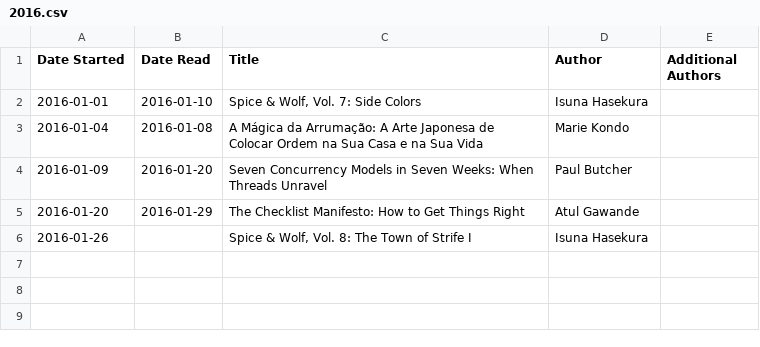
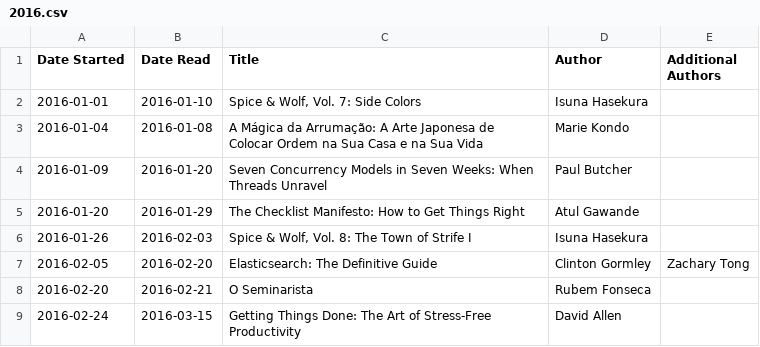
Before and after one commit to dtamai/book_timeline, a CSV file: 2016.csv, drawn as a sheet.

Commit message:
Update for February

```diff
--- a/2016.csv
+++ b/2016.csv
@@ -5,2 +5,5 @@ Date Started,Date Read,Title,Author,Additional Authors
 2016-01-20,2016-01-29,"The Checklist Manifesto: How to Get Things Right","Atul Gawande",
-2016-01-26,,"Spice & Wolf, Vol. 8: The Town of Strife I","Isuna Hasekura",
+2016-01-26,2016-02-03,"Spice & Wolf, Vol. 8: The Town of Strife I","Isuna Hasekura",
+2016-02-05,2016-02-20,"Elasticsearch: The Definitive Guide","Clinton Gormley","Zachary Tong"
+2016-02-20,2016-02-21,"O Seminarista","Rubem Fonseca",
+2016-02-24,2016-03-15,"Getting Things Done: The Art of Stress-Free Productivity","David Allen",
```
